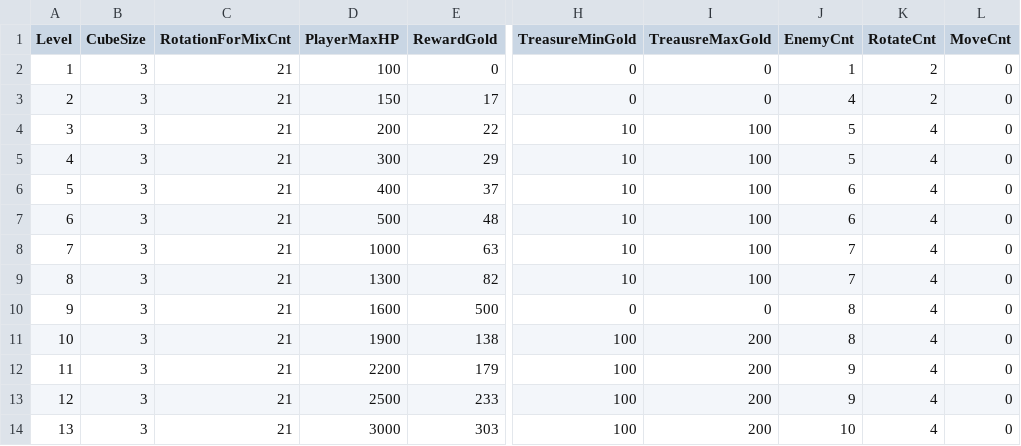
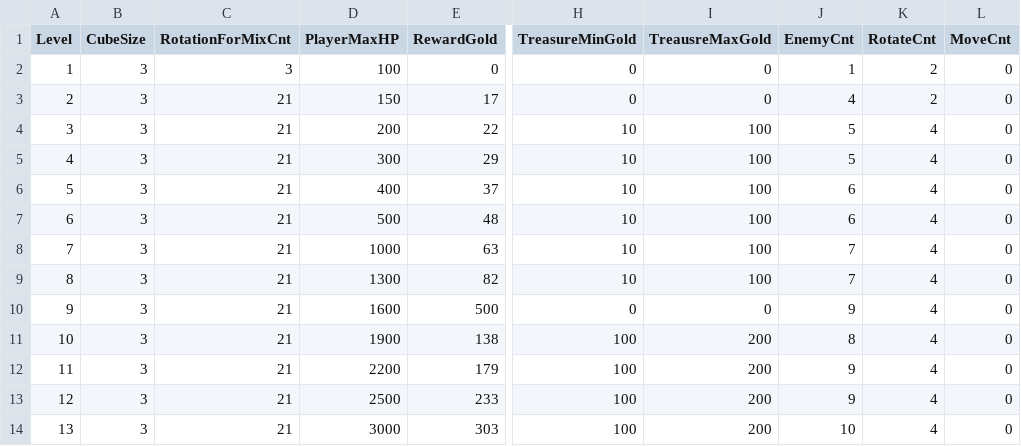
Before and after one commit to ollan365/StudyUnity3D, a CSV file: Assets/Resources/CSV/StageInfo.csv, drawn as a sheet; only a part is shown, gaps mark what is left out; the diff names each change by its address in the sheet, - before the commit and + after, or states it on an @@ line.

```diff
--- a/Assets/Resources/CSV/StageInfo.csv
+++ b/Assets/Resources/CSV/StageInfo.csv
-C2 (RotationForMixCnt): 21
+C2 (RotationForMixCnt): 3
-J10 (EnemyCnt): 8
+J10 (EnemyCnt): 9
```
Also changed, not shown: Assets/Resources/CSV/StageEnemy.csv, 9 other files.
